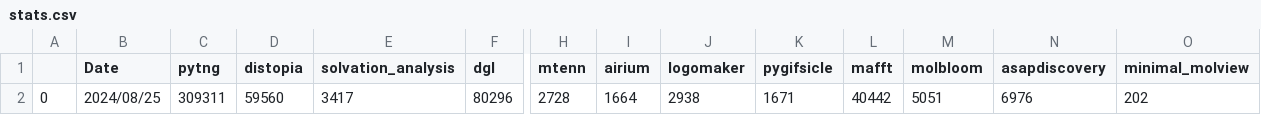
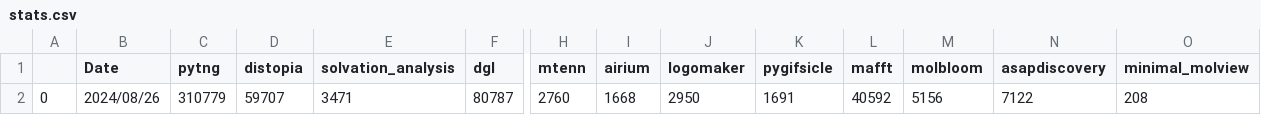
Before and after one commit to hmacdope/conda-forge-contribution, a CSV file: stats.csv, drawn as a sheet; only a part is shown, gaps mark what is left out; removed rows and columns are numbered as before the commit, all else as after; rows hold the shown columns only; the diff names each change by its address in the sheet, - before the commit and + after, or states it on an @@ line.

```diff
--- a/stats.csv
+++ b/stats.csv
-row 2: 0 | 2024/08/25 | 309311 | 59560 | 3417 | 80296 | 2728 | 1664 | 2938 | 1671 | 40442 | 5051 | 6976 | 202
+row 2: 0 | 2024/08/26 | 310779 | 59707 | 3471 | 80787 | 2760 | 1668 | 2950 | 1691 | 40592 | 5156 | 7122 | 208
```
